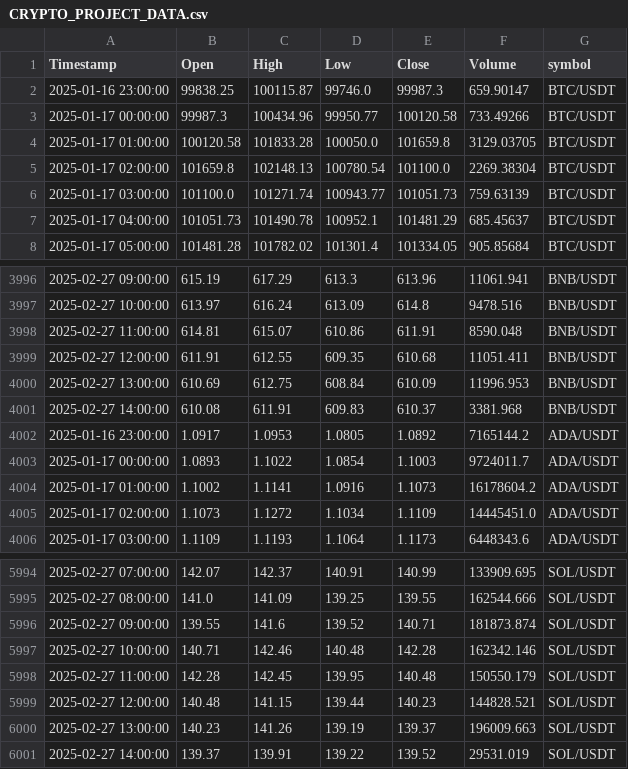
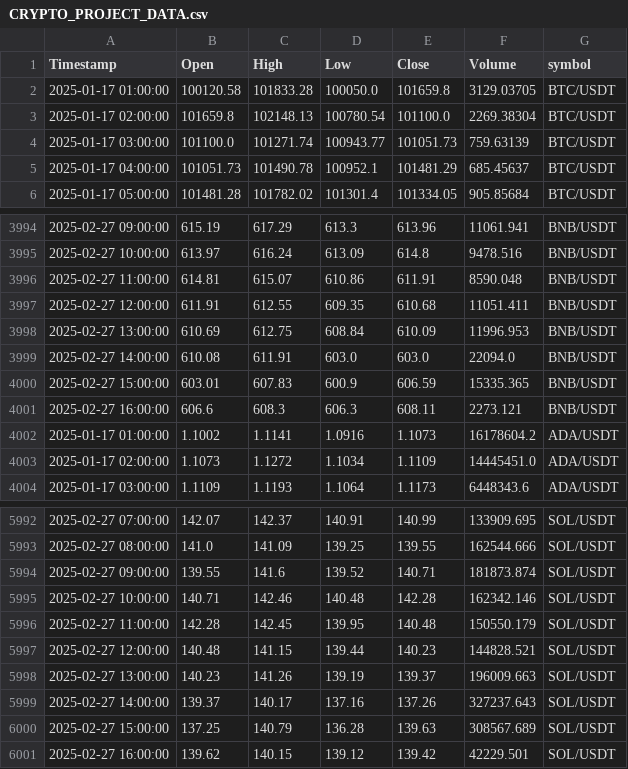
Before and after one commit to Kai-tech-bit/PROJECT_1_CRYPTO_ANALYSIS, a CSV file: CRYPTO_PROJECT_DATA.csv, drawn as a sheet; only a part is shown, gaps mark what is left out; the diff covers the shown part only.

```diff
--- a/CRYPTO_PROJECT_DATA.csv
+++ b/CRYPTO_PROJECT_DATA.csv
@@ -1,4 +1,2 @@
 Timestamp,Open,High,Low,Close,Volume,symbol
-2025-01-16 23:00:00,99838.25,100115.87,99746.0,99987.3,659.90147,BTC/USDT
-2025-01-17 00:00:00,99987.3,100434.96,99950.77,100120.58,733.49266,BTC/USDT
 2025-01-17 01:00:00,100120.58,101833.28,100050.0,101659.8,3129.03705,BTC/USDT
@@ -4000,5 +3998,5 @@ Timestamp,Open,High,Low,Close,Volume,symbol
 2025-02-27 13:00:00,610.69,612.75,608.84,610.09,11996.953,BNB/USDT
-2025-02-27 14:00:00,610.08,611.91,609.83,610.37,3381.968,BNB/USDT
-2025-01-16 23:00:00,1.0917,1.0953,1.0805,1.0892,7165144.2,ADA/USDT
-2025-01-17 00:00:00,1.0893,1.1022,1.0854,1.1003,9724011.7,ADA/USDT
+2025-02-27 14:00:00,610.08,611.91,603.0,603.0,22094.0,BNB/USDT
+2025-02-27 15:00:00,603.01,607.83,600.9,606.59,15335.365,BNB/USDT
+2025-02-27 16:00:00,606.6,608.3,606.3,608.11,2273.121,BNB/USDT
 2025-01-17 01:00:00,1.1002,1.1141,1.0916,1.1073,16178604.2,ADA/USDT
@@ -6000,2 +5998,4 @@ Timestamp,Open,High,Low,Close,Volume,symbol
 2025-02-27 13:00:00,140.23,141.26,139.19,139.37,196009.663,SOL/USDT
-2025-02-27 14:00:00,139.37,139.91,139.22,139.52,29531.019,SOL/USDT
+2025-02-27 14:00:00,139.37,140.17,137.16,137.26,327237.643,SOL/USDT
+2025-02-27 15:00:00,137.25,140.79,136.28,139.63,308567.689,SOL/USDT
+2025-02-27 16:00:00,139.62,140.15,139.12,139.42,42229.501,SOL/USDT
```
Also changed, not shown: 8 added rows, 8 removed rows and 16 edited cells elsewhere in this file, RESULTS/CORRELATION_MATRIX.csv, RESULTS/COVARIENCE_MATRIX.csv, 5 other files.
